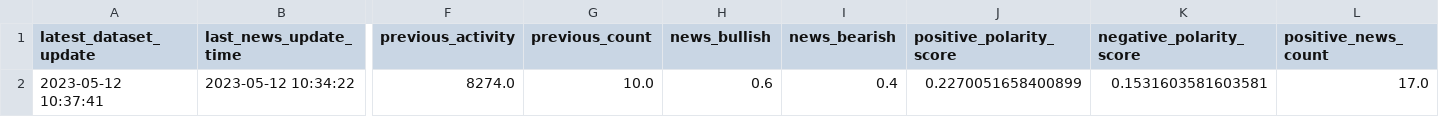
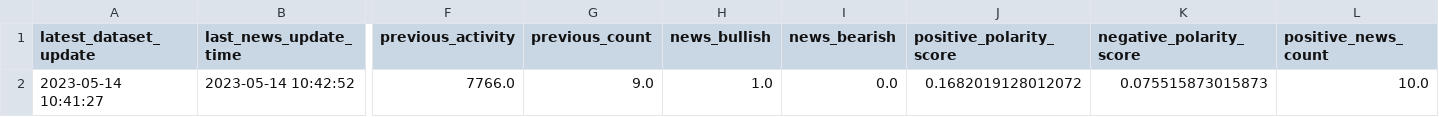
Before and after one commit to williamnordberg/adam_trader, a CSV file: data/latest_info_saved.csv, drawn as a sheet; only a part is shown, gaps mark what is left out; the diff covers the shown part only; the diff names each change by its address in the sheet, - before the commit and + after, or states it on an @@ line.

```diff
--- a/data/latest_info_saved.csv
+++ b/data/latest_info_saved.csv
-A2 (latest_dataset_update): 2023-05-12 10:37:41
+A2 (latest_dataset_update): 2023-05-14 10:41:27
-B2 (last_news_update_time): 2023-05-12 10:34:22
+B2 (last_news_update_time): 2023-05-14 10:42:52
-F2 (previous_activity): 8274.0
+F2 (previous_activity): 7766.0
-G2 (previous_count): 10.0
+G2 (previous_count): 9.0
-H2 (news_bullish): 0.6
+H2 (news_bullish): 1.0
-I2 (news_bearish): 0.4
+I2 (news_bearish): 0.0
-J2 (positive_polarity_score): 0.2270051658400899
+J2 (positive_polarity_score): 0.1682019128012072
-K2 (negative_polarity_score): 0.1531603581603581
+K2 (negative_polarity_score): 0.075515873015873
-L2 (positive_news_count): 17.0
+L2 (positive_news_count): 10.0
```
Also changed, not shown: 13 edited cells elsewhere in this file, data/database.csv, data/main_dataset.csv, 5 other files.
